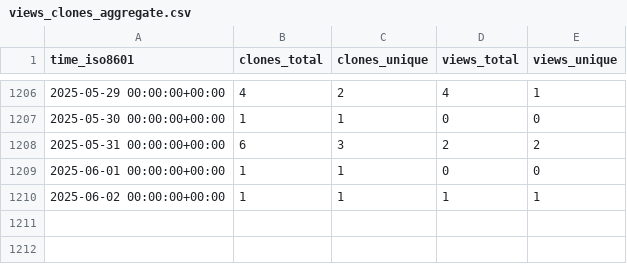
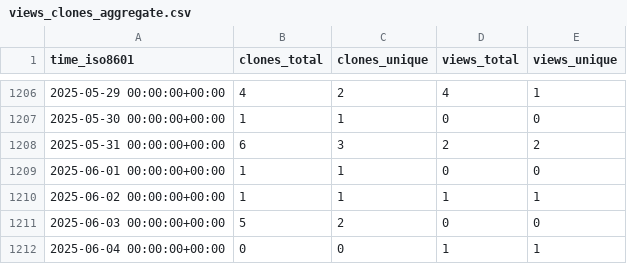
Before and after one commit to pcl1350306170/edukidgame, a CSV file: timmalich/edukiz/ghrs-data/views_clones_aggregate.csv, drawn as a sheet; only a part is shown, gaps mark what is left out; the diff names each change by its address in the sheet, - before the commit and + after, or states it on an @@ line.

```diff
--- a/timmalich/edukiz/ghrs-data/views_clones_aggregate.csv
+++ b/timmalich/edukiz/ghrs-data/views_clones_aggregate.csv
+row 1211: 2025-06-03 00:00:00+00:00 | 5 | 2 | 0 | 0
+row 1212: 2025-06-04 00:00:00+00:00 | 0 | 0 | 1 | 1
```
Also changed, not shown: 1 other file.
